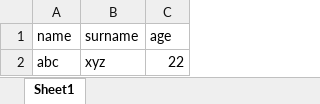
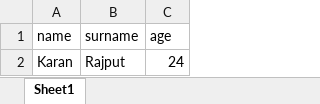
Before and after one commit to Asad4540/Userjourney-Automation, an Excel workbook: test.xlsx, sheet Sheet1, drawn as a sheet; values as stored, in another font and other column widths than the file's, no borders; removed rows and columns are numbered as before the commit, all else as after; the diff names each change by its address in the sheet, - before the commit and + after, or states it on an @@ line.

```diff
--- a/test.xlsx (sheet Sheet1)
+++ b/test.xlsx (sheet Sheet1)
-row 2: abc | xyz | 22
+row 2: Karan | Rajput | 24
```
Also changed, not shown: 2 other files.
